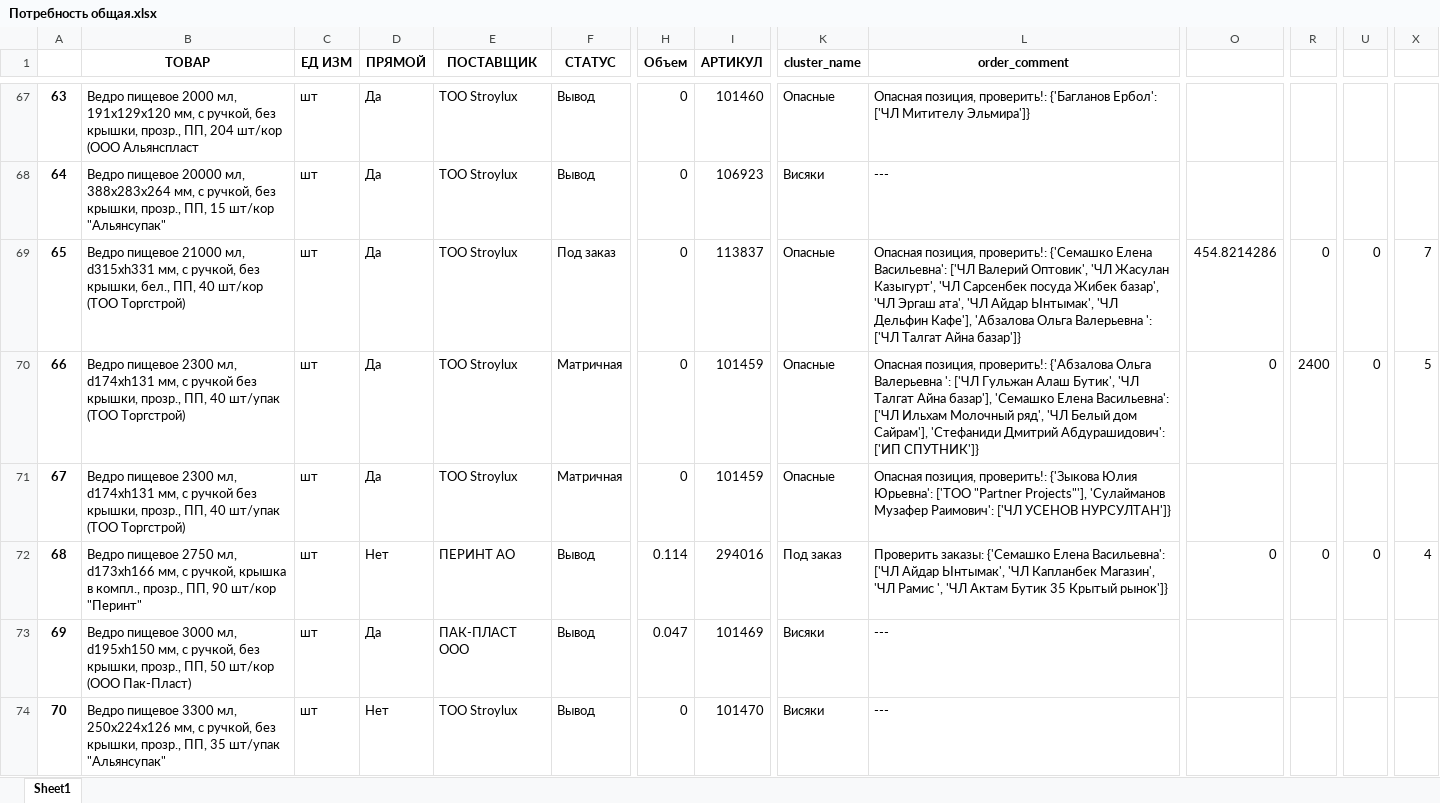
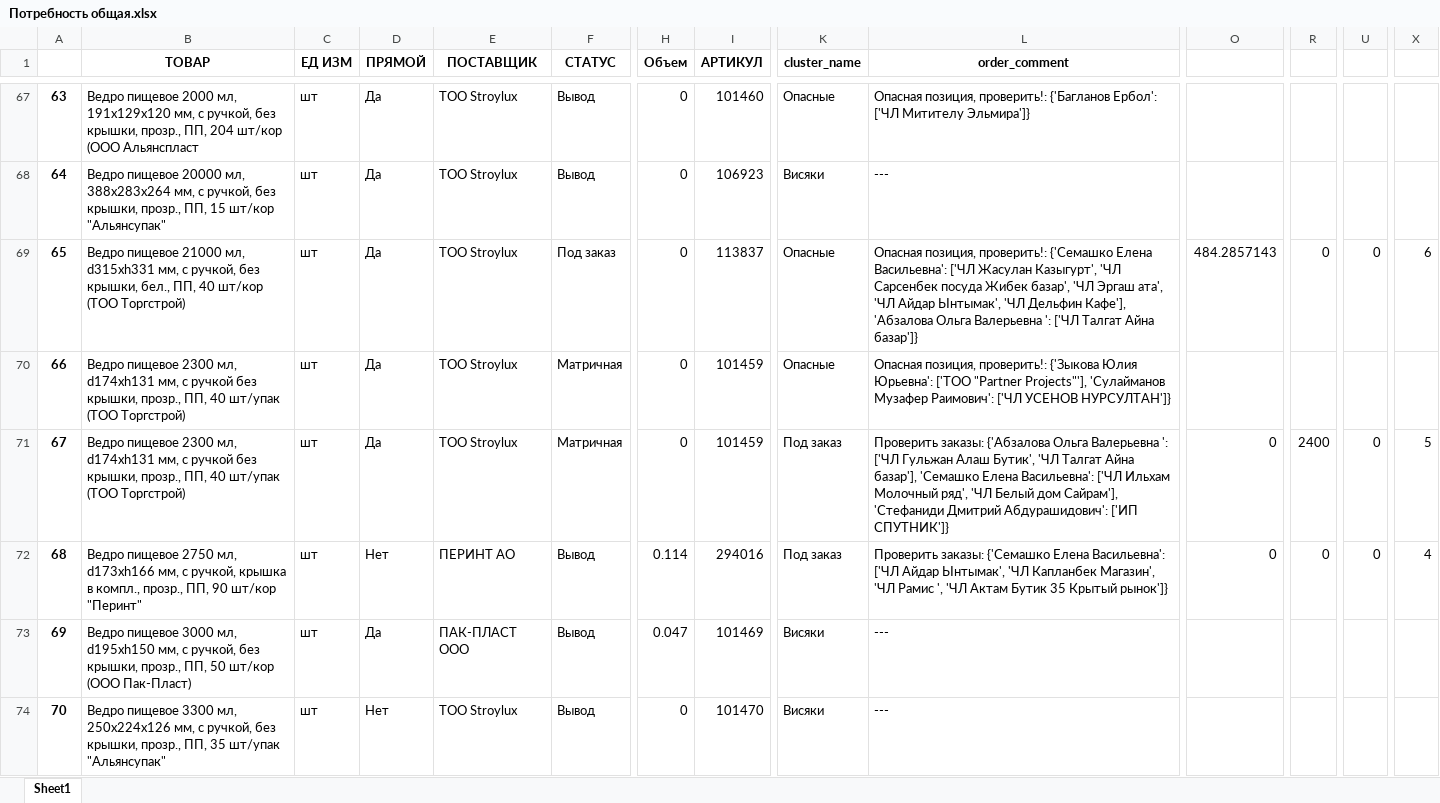
Before and after one commit to killri/ASIA-STOCKS, an Excel workbook: output/Потребность общая.xlsx, sheet Sheet1, drawn as a sheet; only a part is shown, gaps mark what is left out; values as stored, in another font and other column widths than the file's, no borders; removed rows and columns are numbered as before the commit, all else as after; rows hold the shown columns only; the diff covers the shown part only; the diff names each change by its address in the sheet, - before the commit and + after, or states it on an @@ line.

```diff
--- a/output/Потребность общая.xlsx (sheet Sheet1)
+++ b/output/Потребность общая.xlsx (sheet Sheet1)
@@ column A renumbered from row 57 down @@
-L69 (order_comment): …Васильевна': ['ЧЛ Валерий Оптовик', 'ЧЛ Жасулан Казыгурт',…
+L69 (order_comment): …Васильевна': ['ЧЛ Жасулан Казыгурт',…
-O69: 454.8214286
+O69: 484.2857143
-X69: 7
+X69: 6
-row 70: 66 | Ведро пищевое 2300 мл, d174хh131 мм, с ручкой без крышки, прозр., ПП, 40 шт/упак (ТОО Торгстрой) | шт | Да | ТОО Stroylux | Матричная | 0 | 101459 | Опасные | Опасная позиция, проверить!: {'Абзалова Ольга Валерьевна ': ['ЧЛ Гульжан Алаш Бутик', 'ЧЛ Талгат Айна базар'], 'Семашко Елена Васильевна': ['ЧЛ Ильхам Молочный ряд', 'ЧЛ Белый дом Сайрам'], 'Стефаниди Дмитрий Абдурашидович': ['ИП СПУТНИК']} | 0 | 2400 | 0 | 5
+row 71: 67 | Ведро пищевое 2300 мл, d174хh131 мм, с ручкой без крышки, прозр., ПП, 40 шт/упак (ТОО Торгстрой) | шт | Да | ТОО Stroylux | Матричная | 0 | 101459 | Под заказ | Проверить заказы: {'Абзалова Ольга Валерьевна ': ['ЧЛ Гульжан Алаш Бутик', 'ЧЛ Талгат Айна базар'], 'Семашко Елена Васильевна': ['ЧЛ Ильхам Молочный ряд', 'ЧЛ Белый дом Сайрам'], 'Стефаниди Дмитрий Абдурашидович': ['ИП СПУТНИК']} | 0 | 2400 | 0 | 5
```
Also changed, not shown: 45 added rows, 32 removed rows and 682 edited cells elsewhere in this sheet, data/Загрузка справочник АСТ.xlsx, data/Остатки загрузка АСТ.xlsx, 42 other files.
